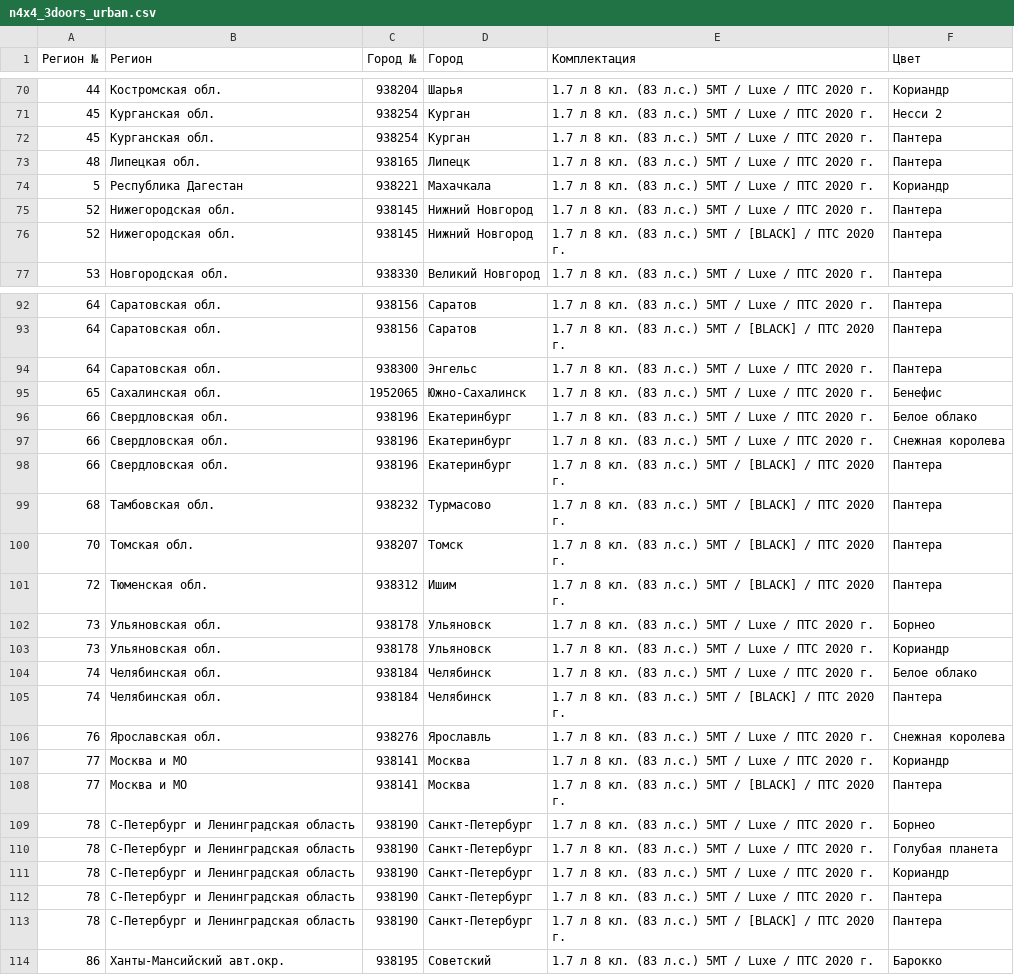
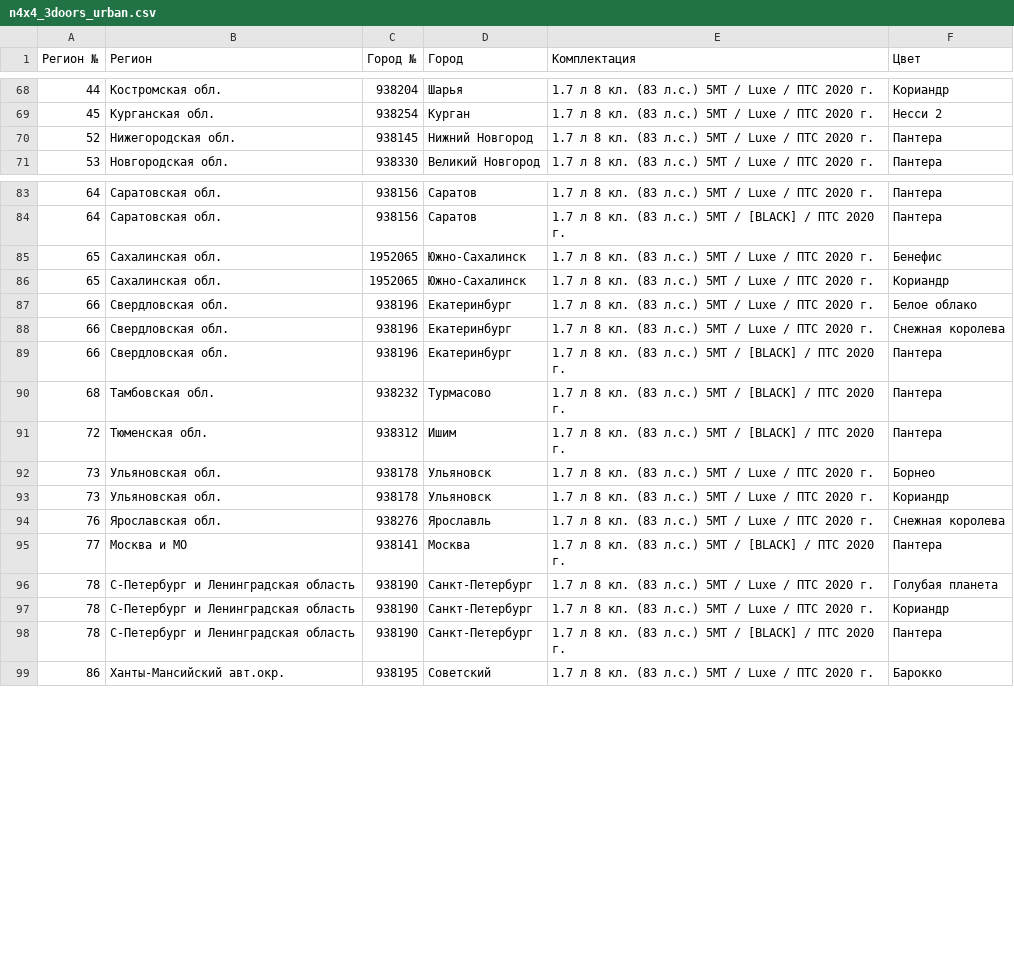
Before and after one commit to kafeg/ladacsv, a CSV file: n4x4_3doors_urban.csv, drawn as a sheet; only a part is shown, gaps mark what is left out; removed rows and columns are numbered as before the commit, all else as after; the diff covers the shown part only; the diff names each change by its address in the sheet, - before the commit and + after, or states it on an @@ line.

```diff
--- a/n4x4_3doors_urban.csv
+++ b/n4x4_3doors_urban.csv
-row 72: 45 | Курганская обл. | 938254 | Курган | 1.7 л 8 кл. (83 л.с.) 5МТ / Luxe / ПТС 2020 г. | Пантера
-row 73: 48 | Липецкая обл. | 938165 | Липецк | 1.7 л 8 кл. (83 л.с.) 5МТ / Luxe / ПТС 2020 г. | Пантера
-row 74: 5 | Республика Дагестан | 938221 | Махачкала | 1.7 л 8 кл. (83 л.с.) 5МТ / Luxe / ПТС 2020 г. | Кориандр
-row 76: 52 | Нижегородская обл. | 938145 | Нижний Новгород | 1.7 л 8 кл. (83 л.с.) 5МТ / [BLACK] / ПТС 2020 г. | Пантера
-row 94: 64 | Саратовская обл. | 938300 | Энгельс | 1.7 л 8 кл. (83 л.с.) 5МТ / Luxe / ПТС 2020 г. | Пантера
+row 86: 65 | Сахалинская обл. | 1952065 | Южно-Сахалинск | 1.7 л 8 кл. (83 л.с.) 5МТ / Luxe / ПТС 2020 г. | Кориандр
-row 100: 70 | Томская обл. | 938207 | Томск | 1.7 л 8 кл. (83 л.с.) 5МТ / [BLACK] / ПТС 2020 г. | Пантера
-row 104: 74 | Челябинская обл. | 938184 | Челябинск | 1.7 л 8 кл. (83 л.с.) 5МТ / Luxe / ПТС 2020 г. | Белое облако
-row 105: 74 | Челябинская обл. | 938184 | Челябинск | 1.7 л 8 кл. (83 л.с.) 5МТ / [BLACK] / ПТС 2020 г. | Пантера
-row 107: 77 | Москва и МО | 938141 | Москва | 1.7 л 8 кл. (83 л.с.) 5МТ / Luxe / ПТС 2020 г. | Кориандр
-row 109: 78 | С-Петербург и Ленинградская область | 938190 | Санкт-Петербург | 1.7 л 8 кл. (83 л.с.) 5МТ / Luxe / ПТС 2020 г. | Борнео
-row 112: 78 | С-Петербург и Ленинградская область | 938190 | Санкт-Петербург | 1.7 л 8 кл. (83 л.с.) 5МТ / Luxe / ПТС 2020 г. | Пантера
```
Also changed, not shown: 1 added row, 8 removed rows and 4 edited cells elsewhere in this file, granta_sedan.csv, largus_cross.csv, 20 other files.
